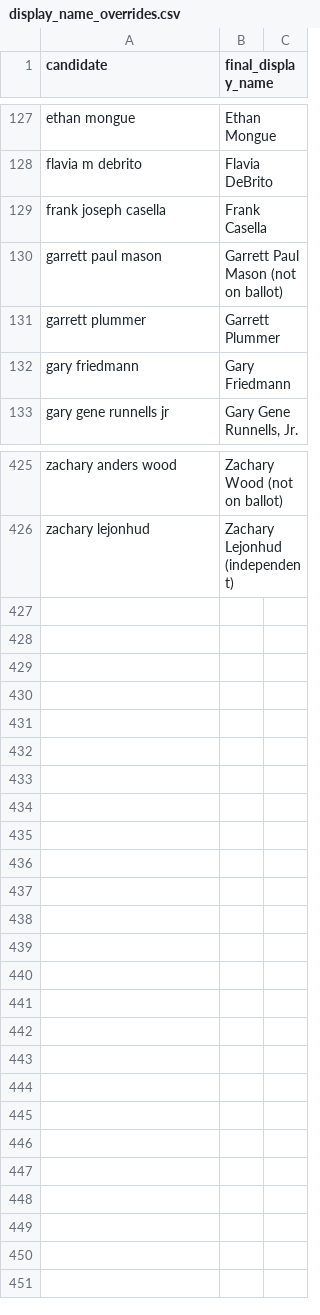
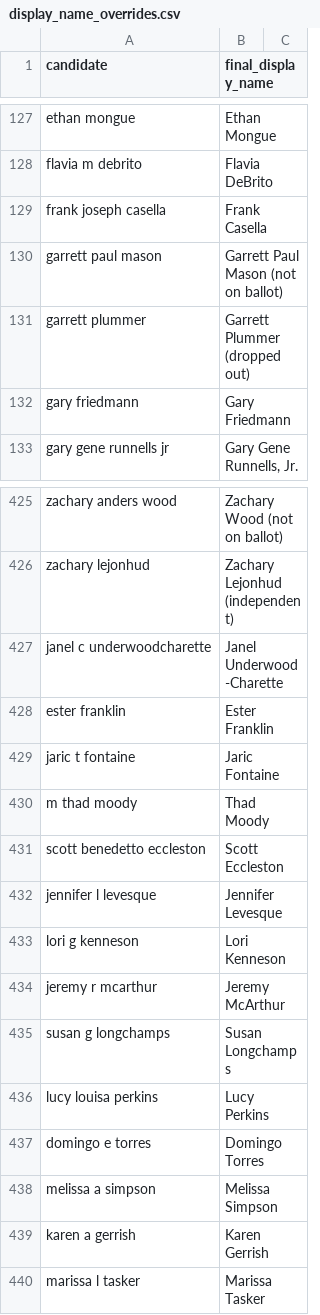
Before and after one commit to aarushisahejpal/maine-monitor-campaign-finance, a CSV file: data/display_name_overrides.csv, drawn as a sheet; only a part is shown, gaps mark what is left out.

```diff
--- a/data/display_name_overrides.csv
+++ b/data/display_name_overrides.csv
@@ -130,3 +130,3 @@ frank joseph casella,Frank Casella
 garrett paul mason,Garrett Paul Mason (not on ballot)
-garrett plummer,Garrett Plummer
+garrett plummer,Garrett Plummer (dropped out)
 gary friedmann,Gary Friedmann
@@ -426 +426,15 @@ zachary anders wood,Zachary Wood (not on ballot)
 zachary lejonhud,Zachary Lejonhud (independent)
+janel c underwoodcharette,Janel Underwood-Charette
+ester franklin,Ester Franklin
+jaric t fontaine,Jaric Fontaine
+m thad moody,Thad Moody
+scott benedetto eccleston,Scott Eccleston
+jennifer l levesque,Jennifer Levesque
+lori g kenneson,Lori Kenneson
+jeremy r mcarthur,Jeremy McArthur
+susan g longchamps,Susan Longchamps
+lucy louisa perkins,Lucy Perkins
+domingo e torres,Domingo Torres
+melissa a simpson,Melissa Simpson
+karen a gerrish,Karen Gerrish
+marissa l tasker,Marissa Tasker
```
Also changed, not shown: data/candidate_status.csv, data/mcea_designations.csv, 1 other file.
